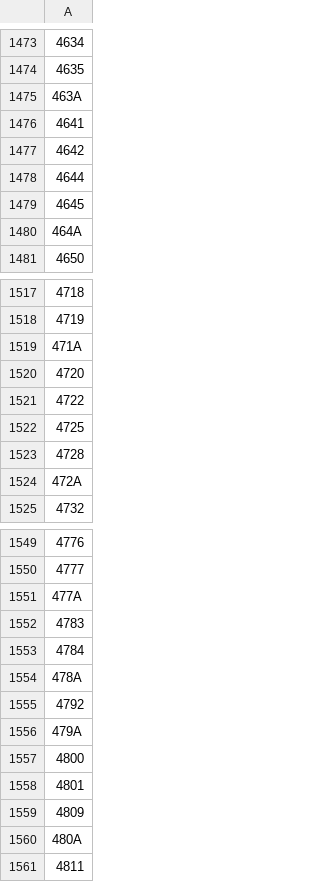
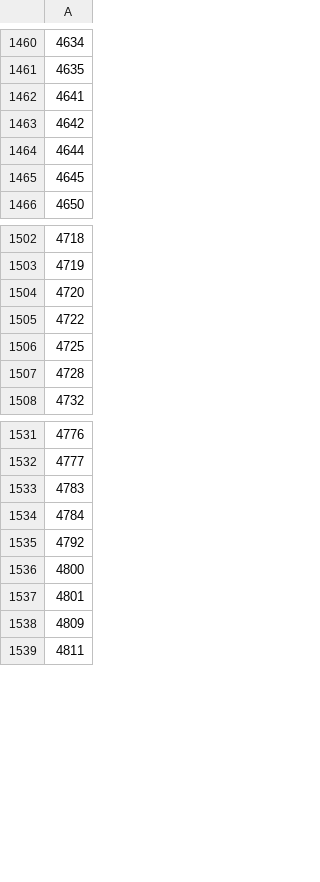
Before and after one commit to expgolemclone/land_value_research, a CSV file: config/input_full.csv, drawn as a sheet; only a part is shown, gaps mark what is left out; the diff covers the shown part only; the diff names each change by its address in the sheet, - before the commit and + after, or states it on an @@ line.

Commit message:
input_full: 有報未発行の新規IPO28銘柄を除外、重複ファイル削除
有価証券報告書が存在しないxxxA銘柄(+5537)はパイプラインで
毎回CompanySkipErrorになるため除外。
input_full_companys.csvはinput_full.csvの重複なので削除。

```diff
--- a/config/input_full.csv
+++ b/config/input_full.csv
-row 1475: 463A
-row 1480: 464A
-row 1519: 471A
-row 1524: 472A
-row 1551: 477A
-row 1554: 478A
-row 1556: 479A
-row 1560: 480A
```
Also changed, not shown: 20 removed rows elsewhere in this file, 1 other file.
